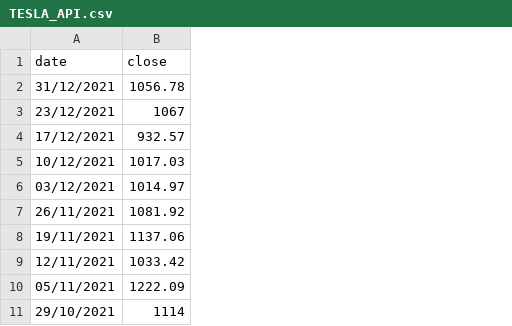
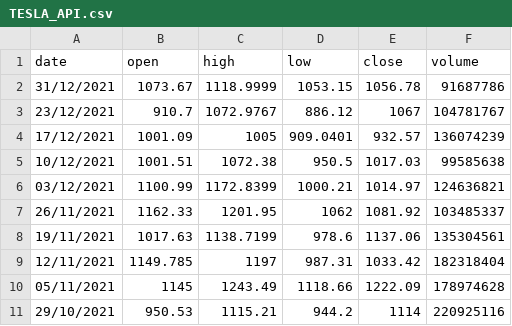
Before and after one commit to JoeRamsahoye/JoeRamsahoye.github.io, a CSV file: TESLA_API.csv, drawn as a sheet; only a part is shown; the diff names each change by its address in the sheet, - before the commit and + after, or states it on an @@ line.

Commit message:
Add files via upload

```diff
--- a/TESLA_API.csv
+++ b/TESLA_API.csv
+column B (open), rows 2-11: 1073.67 | 910.7 | 1001.09 | 1001.51 | 1100.99 | 1162.33 | 1017.63 | 1149.785 | 1145 | 950.53
+column C (high), rows 2-11: 1118.9999 | 1072.9767 | 1005 | 1072.38 | 1172.8399 | 1201.95 | 1138.7199 | 1197 | 1243.49 | 1115.21
+column D (low), rows 2-11: 1053.15 | 886.12 | 909.0401 | 950.5 | 1000.21 | 1062 | 978.6 | 987.31 | 1118.66 | 944.2
+column F (volume), rows 2-11: 91687786 | 104781767 | 136074239 | 99585638 | 124636821 | 103485337 | 135304561 | 182318404 | 178974628 | 220925116
```
